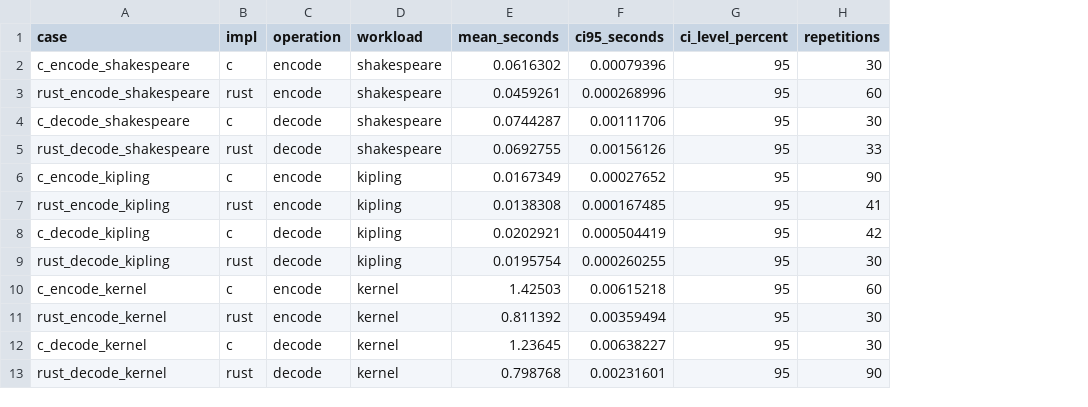
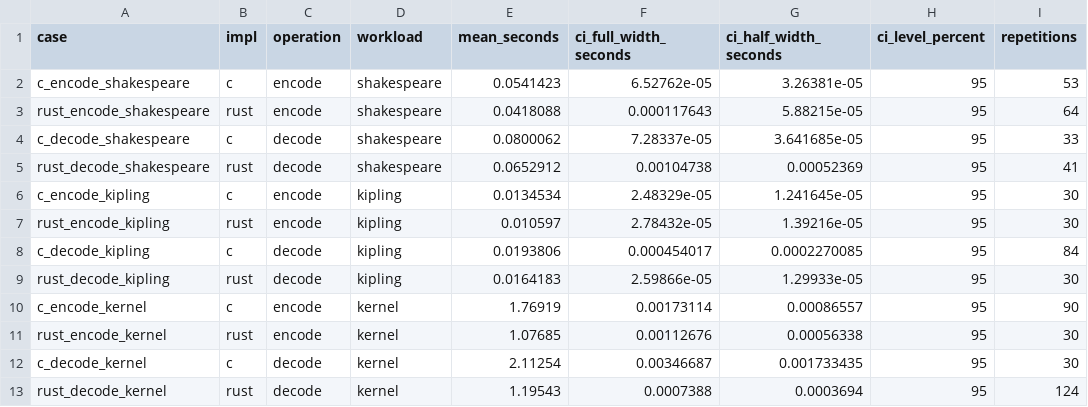
Before and after one commit to darrelllong/huffman, a CSV file: workloads/pilot_runs/comparison_summary.csv, drawn as a sheet; removed rows and columns are numbered as before the commit, all else as after; the diff names each change by its address in the sheet, - before the commit and + after, or states it on an @@ line.

```diff
--- a/workloads/pilot_runs/comparison_summary.csv
+++ b/workloads/pilot_runs/comparison_summary.csv
-column F (ci95_seconds), rows 2-13: 0.00079396 | 0.000268996 | 0.00111706 | 0.00156126 | 0.00027652 | 0.000167485 | 0.000504419 | 0.000260255 | 0.00615218 | 0.00359494 | 0.00638227 | 0.00231601
+column F (ci_full_width_seconds), rows 2-13: 6.52762e-05 | 0.000117643 | 7.28337e-05 | 0.00104738 | 2.48329e-05 | 2.78432e-05 | 0.000454017 | 2.59866e-05 | 0.00173114 | 0.00112676 | 0.00346687 | 0.0007388
+column G (ci_half_width_seconds), rows 2-13: 3.26381e-05 | 5.88215e-05 | 3.641685e-05 | 0.00052369 | 1.241645e-05 | 1.39216e-05 | 0.0002270085 | 1.29933e-05 | 0.00086557 | 0.00056338 | 0.001733435 | 0.0003694
-E2 (mean_seconds): 0.0616302
+E2 (mean_seconds): 0.0541423
-I2 (repetitions): 30
+I2 (repetitions): 53
-E3 (mean_seconds): 0.0459261
+E3 (mean_seconds): 0.0418088
-I3 (repetitions): 60
+I3 (repetitions): 64
-E4 (mean_seconds): 0.0744287
+E4 (mean_seconds): 0.0800062
-I4 (repetitions): 30
+I4 (repetitions): 33
-E5 (mean_seconds): 0.0692755
+E5 (mean_seconds): 0.0652912
-I5 (repetitions): 33
+I5 (repetitions): 41
-E6 (mean_seconds): 0.0167349
+E6 (mean_seconds): 0.0134534
-I6 (repetitions): 90
+I6 (repetitions): 30
-E7 (mean_seconds): 0.0138308
+E7 (mean_seconds): 0.010597
-I7 (repetitions): 41
+I7 (repetitions): 30
-E8 (mean_seconds): 0.0202921
+E8 (mean_seconds): 0.0193806
-I8 (repetitions): 42
+I8 (repetitions): 84
-E9 (mean_seconds): 0.0195754
+E9 (mean_seconds): 0.0164183
-E10 (mean_seconds): 1.42503
+E10 (mean_seconds): 1.76919
-I10 (repetitions): 60
+I10 (repetitions): 90
-E11 (mean_seconds): 0.811392
+E11 (mean_seconds): 1.07685
-E12 (mean_seconds): 1.23645
+E12 (mean_seconds): 2.11254
-E13 (mean_seconds): 0.798768
+E13 (mean_seconds): 1.19543
-I13 (repetitions): 90
+I13 (repetitions): 124
```
Also changed, not shown: 7 other files.
